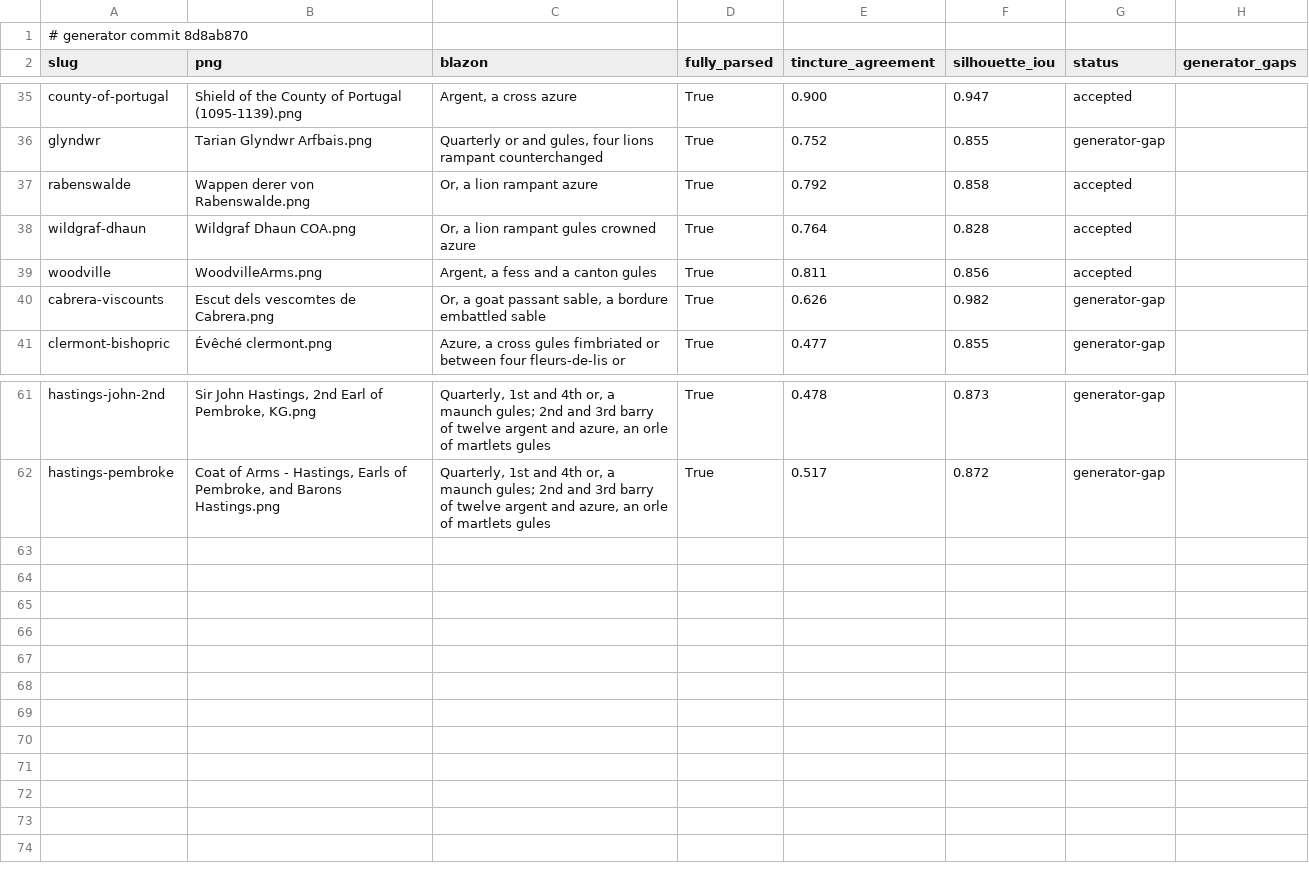
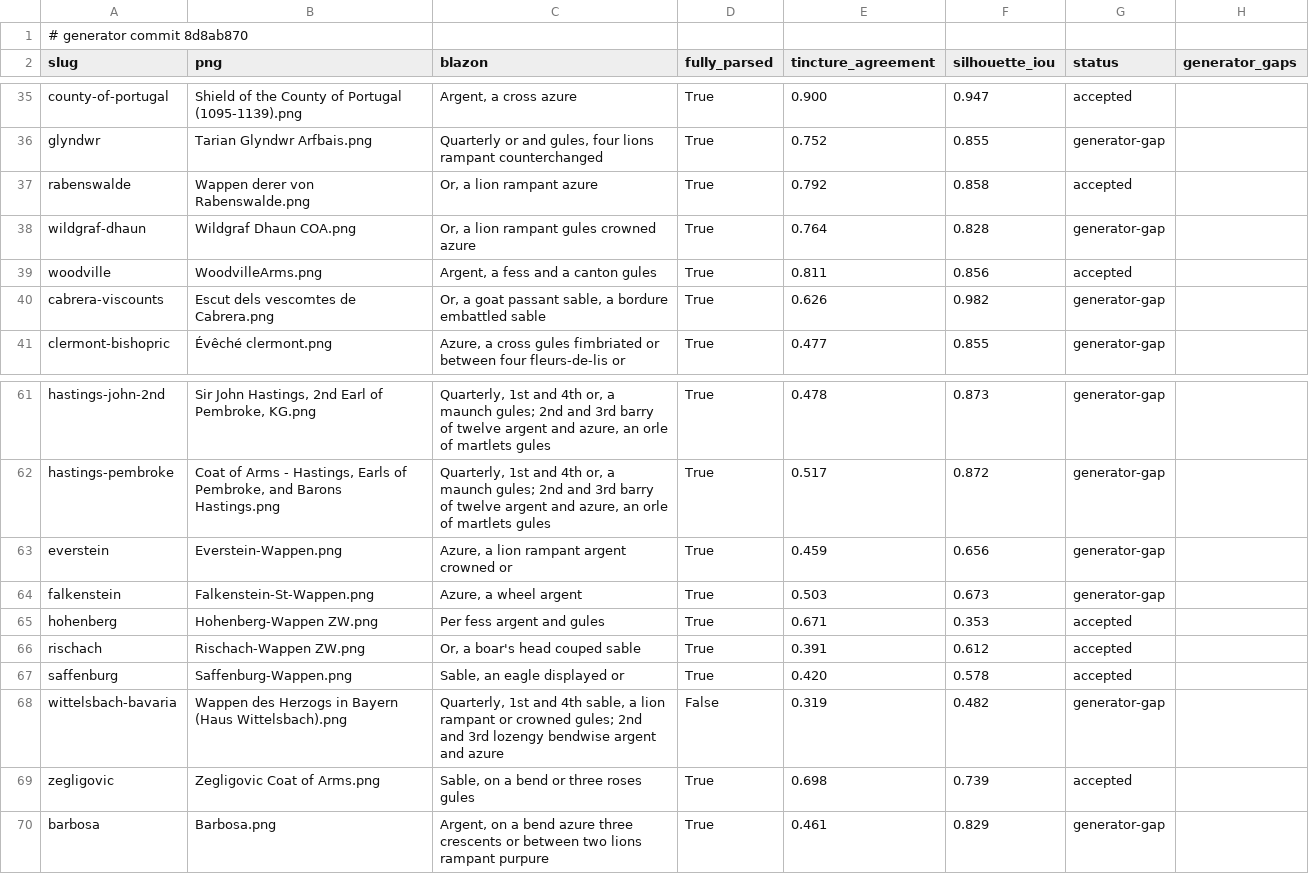
Before and after one commit to EmmaLeonhart/commons-png-to-svg-vectorization, a TSV file: files/arms/results.tsv, drawn as a sheet; only a part is shown, gaps mark what is left out.

```diff
--- a/files/arms/results.tsv
+++ b/files/arms/results.tsv
@@ -37,3 +37,3 @@ glyndwr	Tarian Glyndwr Arfbais.png	Quarterly or and gules, four lions rampant co
 rabenswalde	Wappen derer von Rabenswalde.png	Or, a lion rampant azure	True	0.792	0.858	accepted	
-wildgraf-dhaun	Wildgraf Dhaun COA.png	Or, a lion rampant gules crowned azure	True	0.764	0.828	accepted	
+wildgraf-dhaun	Wildgraf Dhaun COA.png	Or, a lion rampant gules crowned azure	True	0.764	0.828	generator-gap	
 woodville	WoodvilleArms.png	Argent, a fess and a canton gules	True	0.811	0.856	accepted	
@@ -62 +62,9 @@ hastings-john-2nd	Sir John Hastings, 2nd Earl of Pembroke, KG.png	Quarterly, 1st
 hastings-pembroke	Coat of Arms - Hastings, Earls of Pembroke, and Barons Hastings.png	Quarterly, 1st and 4th or, a maunch gules; 2nd and 3rd barry of twelve argent and azure, an orle of martlets gules	True	0.517	0.872	generator-gap	
+everstein	Everstein-Wappen.png	Azure, a lion rampant argent crowned or	True	0.459	0.656	generator-gap	
+falkenstein	Falkenstein-St-Wappen.png	Azure, a wheel argent	True	0.503	0.673	generator-gap	
+hohenberg	Hohenberg-Wappen ZW.png	Per fess argent and gules	True	0.671	0.353	accepted	
+rischach	Rischach-Wappen ZW.png	Or, a boar's head couped sable	True	0.391	0.612	accepted	
+saffenburg	Saffenburg-Wappen.png	Sable, an eagle displayed or	True	0.420	0.578	accepted	
+wittelsbach-bavaria	Wappen des Herzogs in Bayern (Haus Wittelsbach).png	Quarterly, 1st and 4th sable, a lion rampant or crowned gules; 2nd and 3rd lozengy bendwise argent and azure	False	0.319	0.482	generator-gap	
+zegligovic	Zegligovic Coat of Arms.png	Sable, on a bend or three roses gules	True	0.698	0.739	accepted	
+barbosa	Barbosa.png	Argent, on a bend azure three crescents or between two lions rampant purpure	True	0.461	0.829	generator-gap	
```
Also changed, not shown: files/arms/person_arms_status.tsv, 30 other files.
